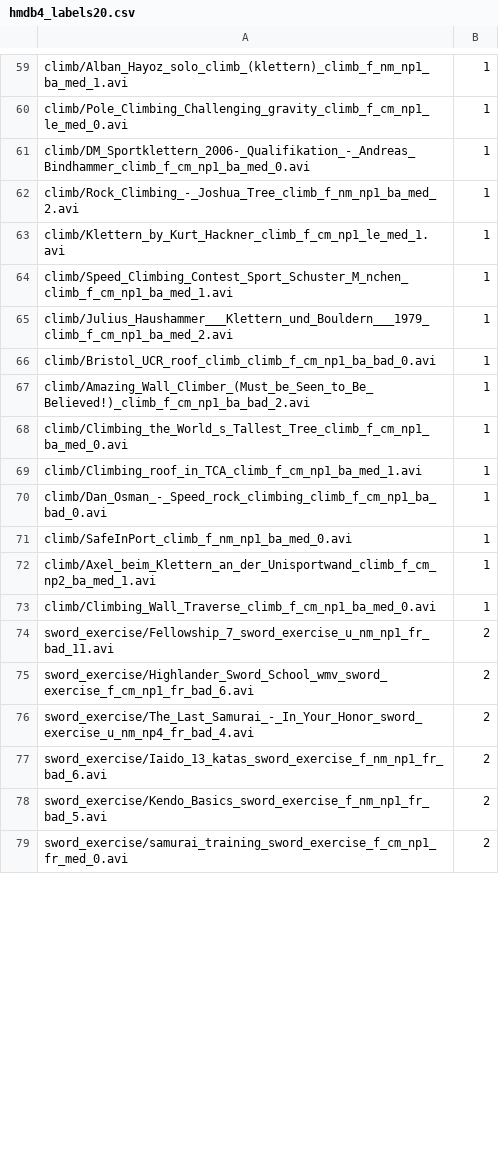
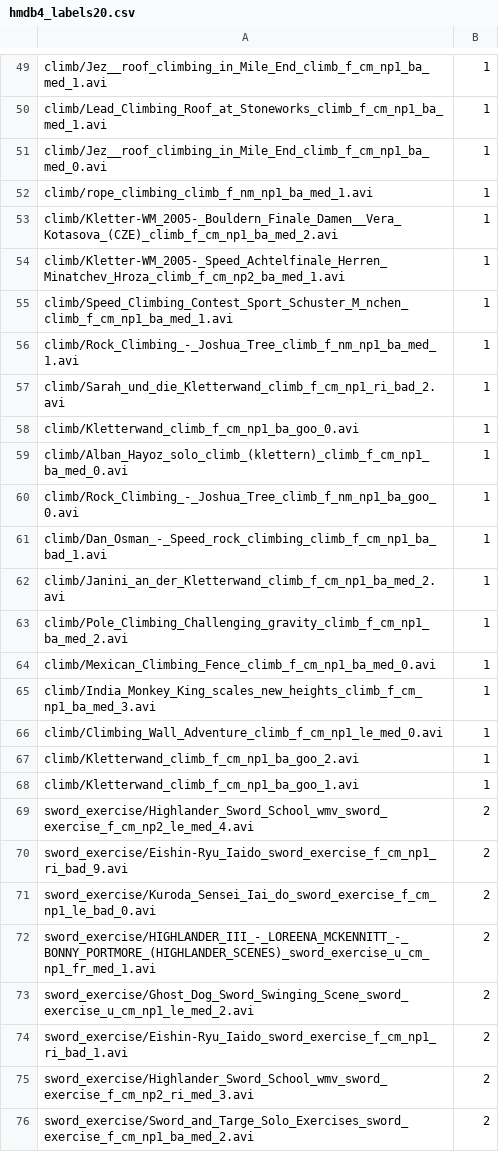
Before and after one commit to jpmrola/INESC_TEC_SUMMER, a CSV file: hmdb4_labels20.csv, drawn as a sheet; only a part is shown, gaps mark what is left out; addresses are those after the commit; the diff covers the shown part only; the diff names each change by its address in the sheet, - before the commit and + after, or states it on an @@ line.

```diff
--- a/hmdb4_labels20.csv
+++ b/hmdb4_labels20.csv
-A49: climb/Alban_Hayoz_solo_climb_(klettern)_climb_f_nm_np1_ba_med_1.avi
+A49: climb/Jez__roof_climbing_in_Mile_End_climb_f_cm_np1_ba_med_1.avi
-A50: climb/Pole_Climbing_Challenging_gravity_climb_f_cm_np1_le_med_0.avi
+A50: climb/Lead_Climbing_Roof_at_Stoneworks_climb_f_cm_np1_ba_med_1.avi
-A51: climb/DM_Sportklettern_2006-_Qualifikation_-_Andreas_Bindhammer_climb_f_cm_np1_ba_med_0.avi
+A51: climb/Jez__roof_climbing_in_Mile_End_climb_f_cm_np1_ba_med_0.avi
-A52: climb/Rock_Climbing_-_Joshua_Tree_climb_f_nm_np1_ba_med_2.avi
+A52: climb/rope_climbing_climb_f_nm_np1_ba_med_1.avi
-A53: climb/Klettern_by_Kurt_Hackner_climb_f_cm_np1_le_med_1.avi
+A53: climb/Kletter-WM_2005-_Bouldern_Finale_Damen__Vera_Kotasova_(CZE)_climb_f_cm_np1_ba_med_2.avi
+row 54: climb/Kletter-WM_2005-_Speed_Achtelfinale_Herren_Minatchev_Hroza_climb_f_cm_np2_ba_med_1.avi | 1
-A56: climb/Julius_Haushammer___Klettern_und_Bouldern___1979_climb_f_cm_np1_ba_med_2.avi
+A56: climb/Rock_Climbing_-_Joshua_Tree_climb_f_nm_np1_ba_med_1.avi
-A57: climb/Bristol_UCR_roof_climb_climb_f_cm_np1_ba_bad_0.avi
+A57: climb/Sarah_und_die_Kletterwand_climb_f_cm_np1_ri_bad_2.avi
-A58: climb/Amazing_Wall_Climber_(Must_be_Seen_to_Be_Believed!)_climb_f_cm_np1_ba_bad_2.avi
+A58: climb/Kletterwand_climb_f_cm_np1_ba_goo_0.avi
-A59: climb/Climbing_the_World_s_Tallest_Tree_climb_f_cm_np1_ba_med_0.avi
+A59: climb/Alban_Hayoz_solo_climb_(klettern)_climb_f_cm_np1_ba_med_0.avi
-A60: climb/Climbing_roof_in_TCA_climb_f_cm_np1_ba_med_1.avi
+A60: climb/Rock_Climbing_-_Joshua_Tree_climb_f_nm_np1_ba_goo_0.avi
-A61: climb/Dan_Osman_-_Speed_rock_climbing_climb_f_cm_np1_ba_bad_0.avi
+A61: climb/Dan_Osman_-_Speed_rock_climbing_climb_f_cm_np1_ba_bad_1.avi
+row 62: climb/Janini_an_der_Kletterwand_climb_f_cm_np1_ba_med_2.avi | 1
+row 63: climb/Pole_Climbing_Challenging_gravity_climb_f_cm_np1_ba_med_2.avi | 1
-A64: climb/SafeInPort_climb_f_nm_np1_ba_med_0.avi
+A64: climb/Mexican_Climbing_Fence_climb_f_cm_np1_ba_med_0.avi
-A65: climb/Axel_beim_Klettern_an_der_Unisportwand_climb_f_cm_np2_ba_med_1.avi
+A65: climb/India_Monkey_King_scales_new_heights_climb_f_cm_np1_ba_med_3.avi
-A66: climb/Climbing_Wall_Traverse_climb_f_cm_np1_ba_med_0.avi
+A66: climb/Climbing_Wall_Adventure_climb_f_cm_np1_le_med_0.avi
+row 67: climb/Kletterwand_climb_f_cm_np1_ba_goo_2.avi | 1
+row 68: climb/Kletterwand_climb_f_cm_np1_ba_goo_1.avi | 1
+row 69: sword_exercise/Highlander_Sword_School_wmv_sword_exercise_f_cm_np2_le_med_4.avi | 2
-A70: sword_exercise/Fellowship_7_sword_exercise_u_nm_np1_fr_bad_11.avi
+A70: sword_exercise/Eishin-Ryu_Iaido_sword_exercise_f_cm_np1_ri_bad_9.avi
-A71: sword_exercise/Highlander_Sword_School_wmv_sword_exercise_f_cm_np1_fr_bad_6.avi
+A71: sword_exercise/Kuroda_Sensei_Iai_do_sword_exercise_f_cm_np1_le_bad_0.avi
+row 72: sword_exercise/HIGHLANDER_III_-_LOREENA_MCKENNITT_-_BONNY_PORTMORE_(HIGHLANDER_SCENES)_sword_exercise_u_cm_np1_fr_med_1.avi | 2
-A73: sword_exercise/The_Last_Samurai_-_In_Your_Honor_sword_exercise_u_nm_np4_fr_bad_4.avi
+A73: sword_exercise/Ghost_Dog_Sword_Swinging_Scene_sword_exercise_u_cm_np1_le_med_2.avi
-A74: sword_exercise/Iaido_13_katas_sword_exercise_f_nm_np1_fr_bad_6.avi
+A74: sword_exercise/Eishin-Ryu_Iaido_sword_exercise_f_cm_np1_ri_bad_1.avi
-A75: sword_exercise/Kendo_Basics_sword_exercise_f_nm_np1_fr_bad_5.avi
+A75: sword_exercise/Highlander_Sword_School_wmv_sword_exercise_f_cm_np2_ri_med_3.avi
-A76: sword_exercise/samurai_training_sword_exercise_f_cm_np1_fr_med_0.avi
+A76: sword_exercise/Sword_and_Targe_Solo_Exercises_sword_exercise_f_cm_np1_ba_med_2.avi
```
Also changed, not shown: 11 added rows, 20 removed rows and 55 edited cells elsewhere in this file, hmdb4_labels80.csv, 6 other files.
